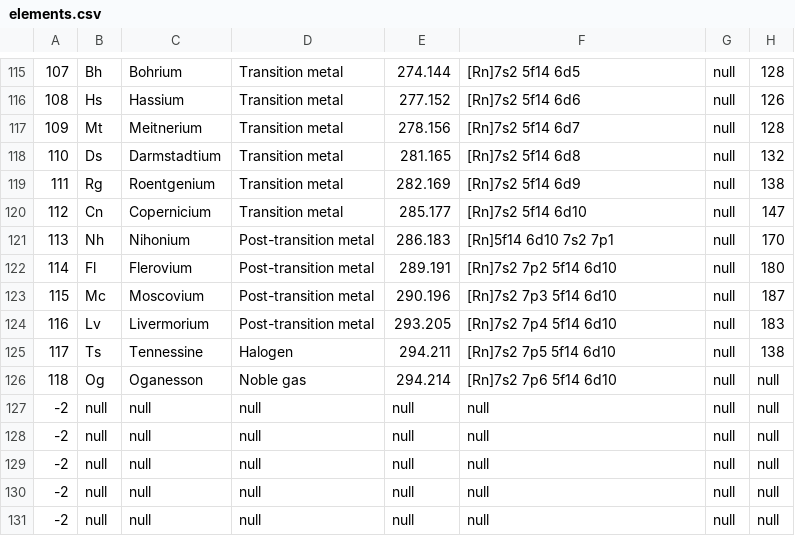
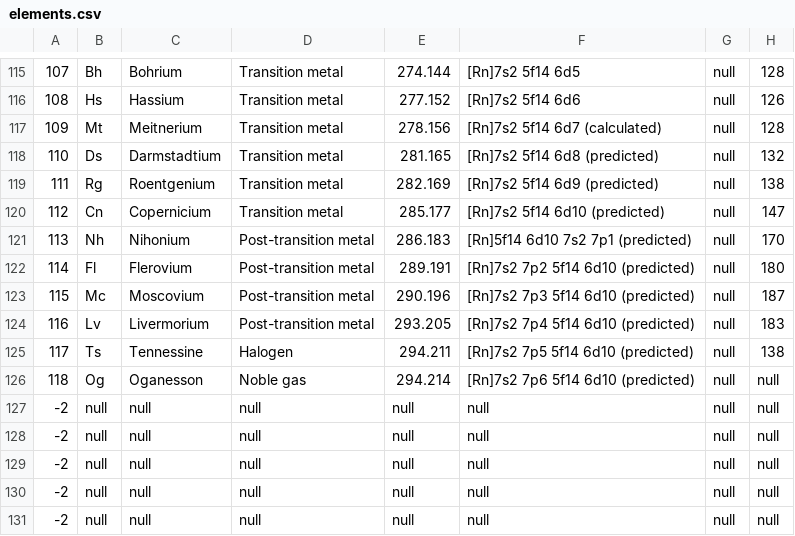
Before and after one commit to nathanfusselman/PubChem-Handbook, a CSV file: app/src/main/res/raw/elements.csv, drawn as a sheet; only a part is shown, gaps mark what is left out; the diff names each change by its address in the sheet, - before the commit and + after, or states it on an @@ line.

```diff
--- a/app/src/main/res/raw/elements.csv
+++ b/app/src/main/res/raw/elements.csv
-F117: [Rn]7s2 5f14 6d7
+F117: [Rn]7s2 5f14 6d7 (calculated)
-F118: [Rn]7s2 5f14 6d8
+F118: [Rn]7s2 5f14 6d8 (predicted)
-F119: [Rn]7s2 5f14 6d9
+F119: [Rn]7s2 5f14 6d9 (predicted)
-F120: [Rn]7s2 5f14 6d10
+F120: [Rn]7s2 5f14 6d10 (predicted)
-F121: [Rn]5f14 6d10 7s2 7p1
+F121: [Rn]5f14 6d10 7s2 7p1 (predicted)
-F122: [Rn]7s2 7p2 5f14 6d10
+F122: [Rn]7s2 7p2 5f14 6d10 (predicted)
-F123: [Rn]7s2 7p3 5f14 6d10
+F123: [Rn]7s2 7p3 5f14 6d10 (predicted)
-F124: [Rn]7s2 7p4 5f14 6d10
+F124: [Rn]7s2 7p4 5f14 6d10 (predicted)
-F125: [Rn]7s2 7p5 5f14 6d10
+F125: [Rn]7s2 7p5 5f14 6d10 (predicted)
-F126: [Rn]7s2 7p6 5f14 6d10
+F126: [Rn]7s2 7p6 5f14 6d10 (predicted)
```
Also changed, not shown: 2 other files.
